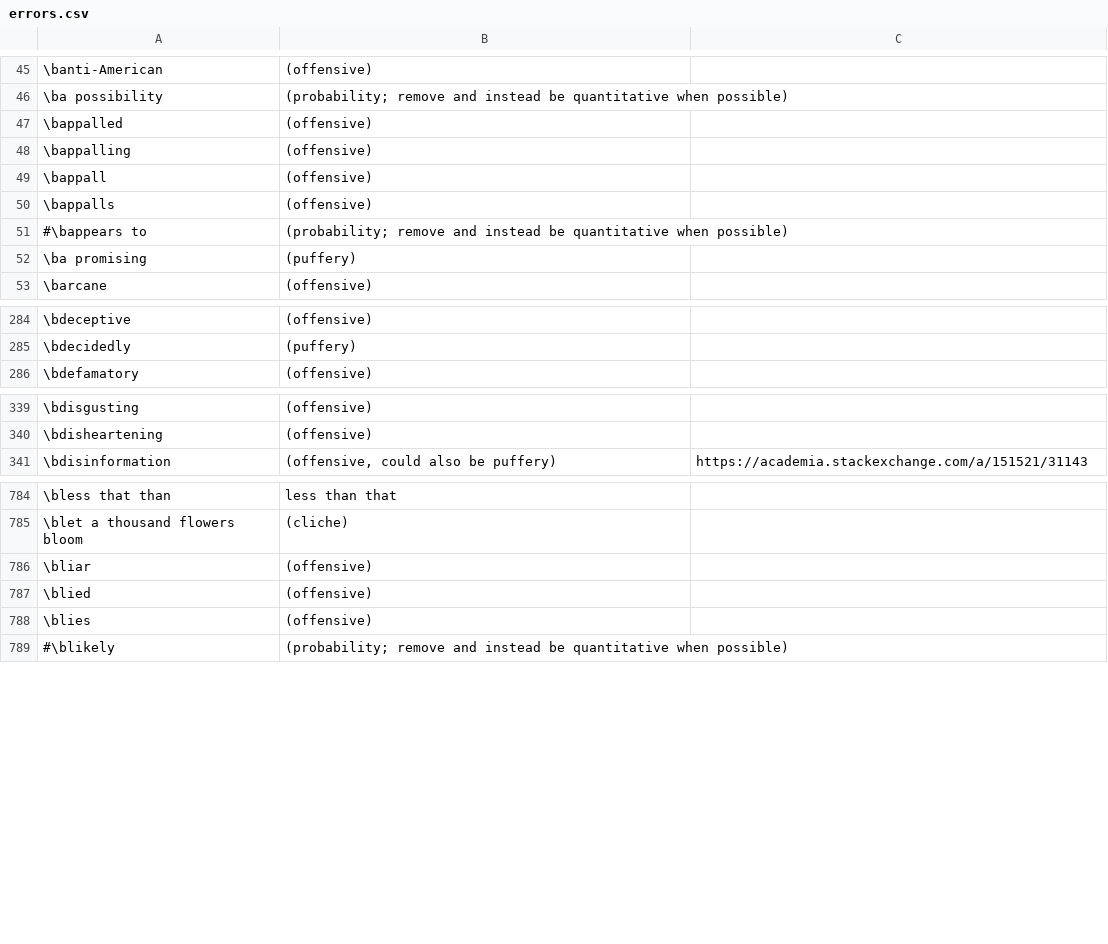
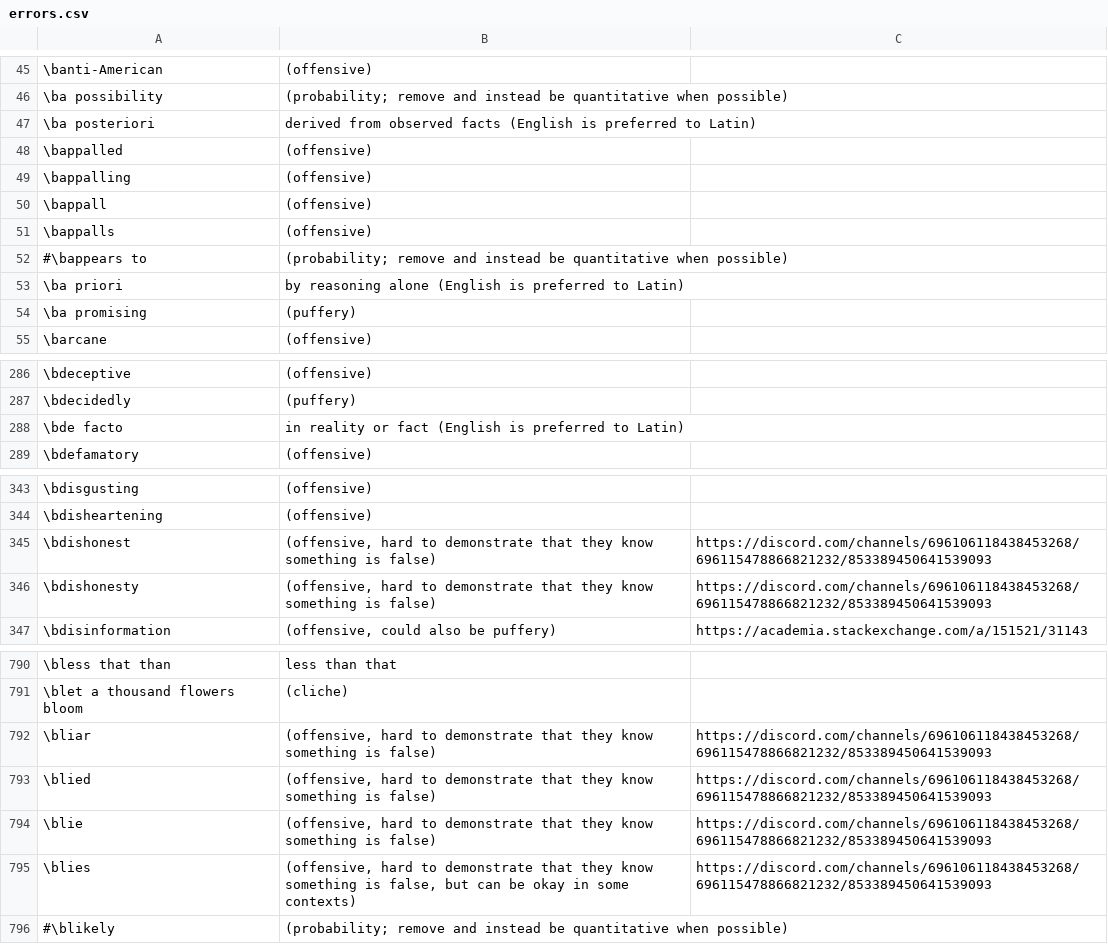
Before and after one commit to btrettel/bmtreport, a CSV file: diction/errors.csv, drawn as a sheet; only a part is shown, gaps mark what is left out; the diff covers the shown part only.

```diff
--- a/diction/errors.csv
+++ b/diction/errors.csv
@@ -46,2 +46,3 @@
 "\ba possibility","(probability; remove and instead be quantitative when possible)",
+"\ba posteriori","derived from observed facts (English is preferred to Latin)",
 \bappalled,(offensive),
@@ -51,2 +52,3 @@
 "#\bappears to","(probability; remove and instead be quantitative when possible)",
+"\ba priori","by reasoning alone (English is preferred to Latin)",
 "\ba promising",(puffery),
@@ -285,2 +287,3 @@
 \bdecidedly,(puffery),
+"\bde facto","in reality or fact (English is preferred to Latin)",
 \bdefamatory,(offensive),
@@ -340,2 +344,4 @@
 \bdisheartening,(offensive),
+\bdishonest,"(offensive, hard to demonstrate that they know something is false)",https://discord.com/channels/696106118438453268/696115478866821232/853389450641539093
+\bdishonesty,"(offensive, hard to demonstrate that they know something is false)",https://discord.com/channels/696106118438453268/696115478866821232/853389450641539093
 \bdisinformation,"(offensive, could also be puffery)",https://academia.stackexchange.com/a/151521/31143
@@ -785,5 +791,6 @@
 "\blet a thousand flowers bloom",(cliche),
-\bliar,(offensive),
-\blied,(offensive),
-\blies,(offensive),
+\bliar,"(offensive, hard to demonstrate that they know something is false)",https://discord.com/channels/696106118438453268/696115478866821232/853389450641539093
+\blied,"(offensive, hard to demonstrate that they know something is false)",https://discord.com/channels/696106118438453268/696115478866821232/853389450641539093
+\blie,"(offensive, hard to demonstrate that they know something is false)",https://discord.com/channels/696106118438453268/696115478866821232/853389450641539093
+\blies,"(offensive, hard to demonstrate that they know something is false, but can be okay in some contexts)",https://discord.com/channels/696106118438453268/696115478866821232/853389450641539093
 #\blikely,"(probability; remove and instead be quantitative when possible)",
```
Also changed, not shown: 2 added rows and 2 edited cells elsewhere in this file, 8 other files.
